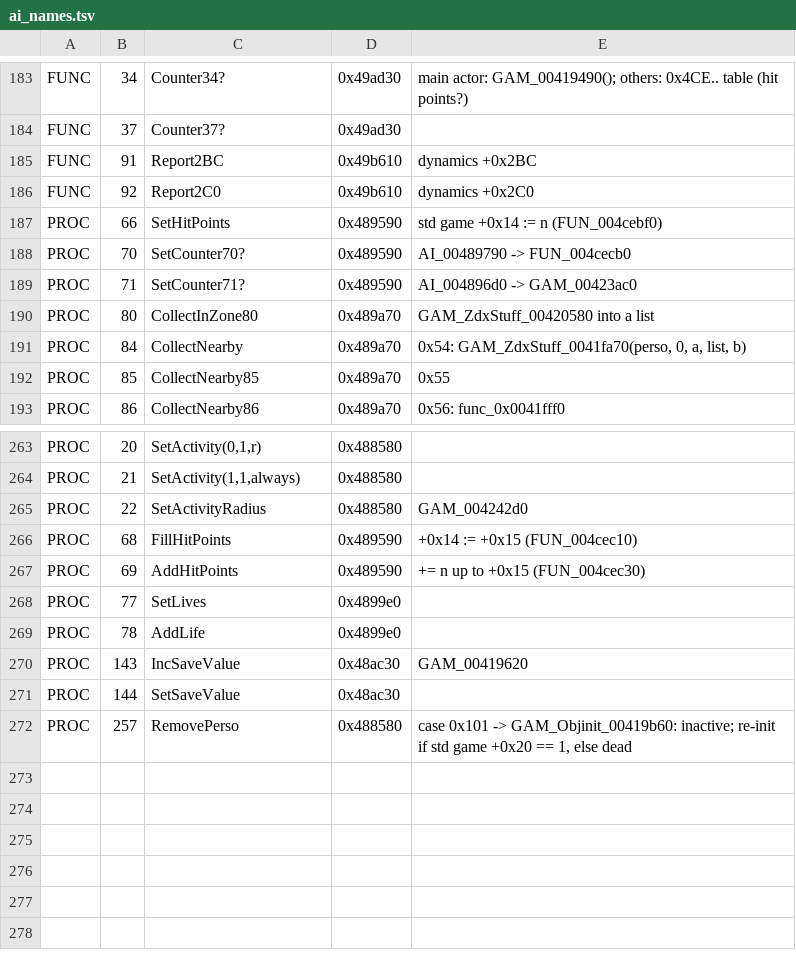
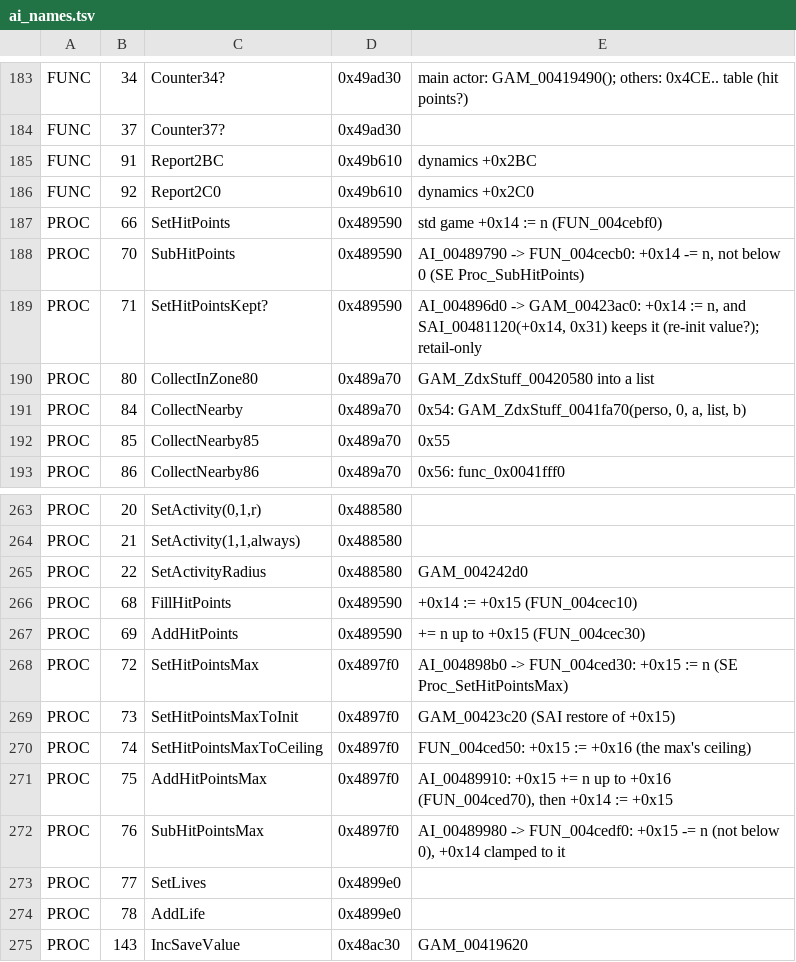
Before and after one commit to seco560/OpenTonic, a TSV file: tools/exe/ai_names.tsv, drawn as a sheet; only a part is shown, gaps mark what is left out; the shorter side is filled out with more unchanged rows.

```diff
--- a/tools/exe/ai_names.tsv
+++ b/tools/exe/ai_names.tsv
@@ -187,4 +187,4 @@ FUNC	92	Report2C0	0x49b610	dynamics +0x2C0
 PROC	66	SetHitPoints	0x489590	std game +0x14 := n (FUN_004cebf0)
-PROC	70	SetCounter70?	0x489590	AI_00489790 -> FUN_004cecb0
-PROC	71	SetCounter71?	0x489590	AI_004896d0 -> GAM_00423ac0
+PROC	70	SubHitPoints	0x489590	AI_00489790 -> FUN_004cecb0: +0x14 -= n, not below 0 (SE Proc_SubHitPoints)
+PROC	71	SetHitPointsKept?	0x489590	AI_004896d0 -> GAM_00423ac0: +0x14 := n, and SAI_00481120(+0x14, 0x31) keeps it (re-init value?); retail-only
 PROC	80	CollectInZone80	0x489a70	GAM_ZdxStuff_00420580 into a list
@@ -267,2 +267,7 @@ PROC	68	FillHitPoints	0x489590	+0x14 := +0x15 (FUN_004cec10)
 PROC	69	AddHitPoints	0x489590	+= n up to +0x15 (FUN_004cec30)
+PROC	72	SetHitPointsMax	0x4897f0	AI_004898b0 -> FUN_004ced30: +0x15 := n (SE Proc_SetHitPointsMax)
+PROC	73	SetHitPointsMaxToInit	0x4897f0	GAM_00423c20 (SAI restore of +0x15)
+PROC	74	SetHitPointsMaxToCeiling	0x4897f0	FUN_004ced50: +0x15 := +0x16 (the max's ceiling)
+PROC	75	AddHitPointsMax	0x4897f0	AI_00489910: +0x15 += n up to +0x16 (FUN_004ced70), then +0x14 := +0x15
+PROC	76	SubHitPointsMax	0x4897f0	AI_00489980 -> FUN_004cedf0: +0x15 -= n (not below 0), +0x14 clamped to it
 PROC	77	SetLives	0x4899e0
```
Also changed, not shown: docs/registry.tsv, tools/exe/registry_status.tsv, 32 other files.
